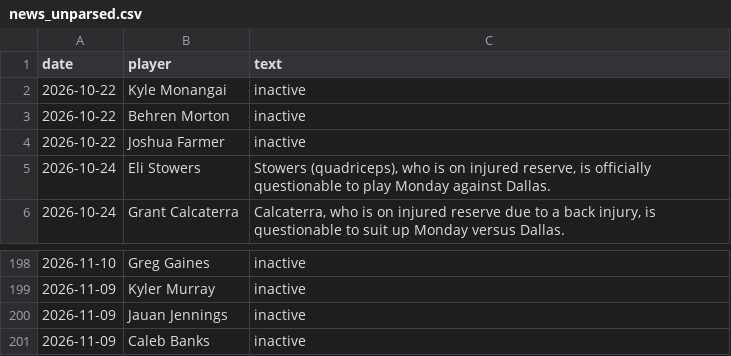
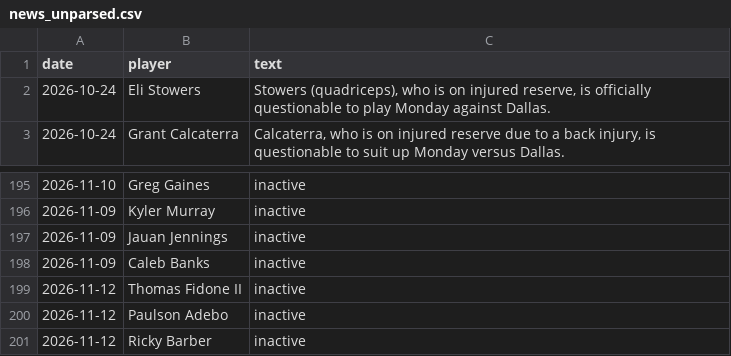
Before and after one commit to brockwilson132/startsit, a CSV file: history/news_unparsed.csv, drawn as a sheet; only a part is shown, gaps mark what is left out.

```diff
--- a/history/news_unparsed.csv
+++ b/history/news_unparsed.csv
@@ -1,5 +1,2 @@
 date,player,text
-2026-10-22,Kyle Monangai,inactive
-2026-10-22,Behren Morton,inactive
-2026-10-22,Joshua Farmer,inactive
 2026-10-24,Eli Stowers,"Stowers (quadriceps), who is on injured reserve, is officially questionable to play Monday against Dallas."
@@ -201 +198,4 @@ date,player,text
 2026-11-09,Caleb Banks,inactive
+2026-11-12,Thomas Fidone II,inactive
+2026-11-12,Paulson Adebo,inactive
+2026-11-12,Ricky Barber,inactive
```
Also changed, not shown: history/ecr_2026_10.csv, history/ownership.csv.
